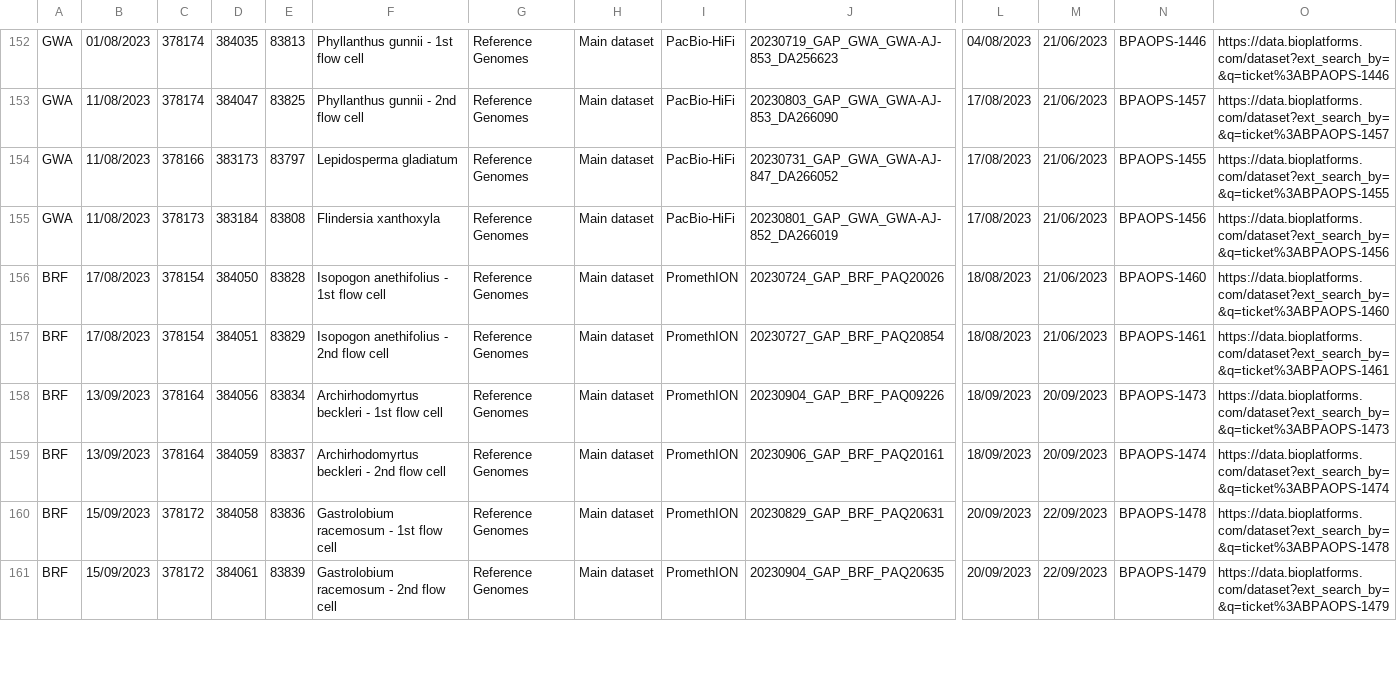
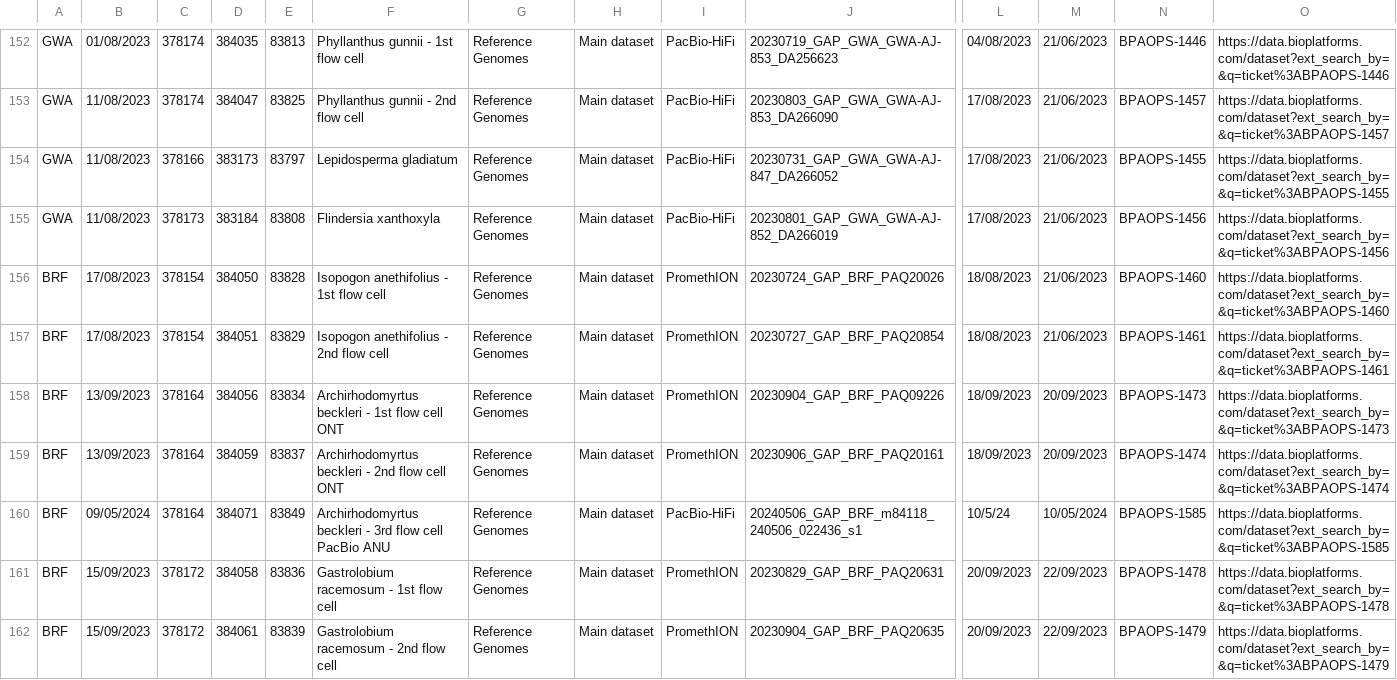
Before and after one commit to BioplatformsAustralia/bpa-ingest, a CSV file: track-metadata/google-drive/BPA Projects Data Transfer Summary - GAP.csv, drawn as a sheet; only a part is shown, gaps mark what is left out; rows hold the shown columns only; the diff covers the shown part only; the diff names each change by its address in the sheet, - before the commit and + after, or states it on an @@ line.

Commit message:
BPAOPS-1613 - Ingest m84118_240705_072240_s4 for GAP

```diff
--- a/track-metadata/google-drive/BPA Projects Data Transfer Summary - GAP.csv
+++ b/track-metadata/google-drive/BPA Projects Data Transfer Summary - GAP.csv
-F158: Archirhodomyrtus beckleri - 1st flow cell
+F158: Archirhodomyrtus beckleri - 1st flow cell ONT
-F159: Archirhodomyrtus beckleri - 2nd flow cell
+F159: Archirhodomyrtus beckleri - 2nd flow cell ONT
+row 160: BRF | 09/05/2024 | 378164 | 384071 | 83849 | Archirhodomyrtus beckleri - 3rd flow cell PacBio ANU | Reference Genomes | Main dataset | PacBio-HiFi | 20240506_GAP_BRF_m84118_240506_022436_s1 | 10/5/24 | 10/05/2024 | BPAOPS-1585 | https://data.bioplatforms.com/dataset?ext_search_by=&q=ticket%3ABPAOPS-1585
```
Also changed, not shown: 7 added rows and 17 edited cells elsewhere in this file.
